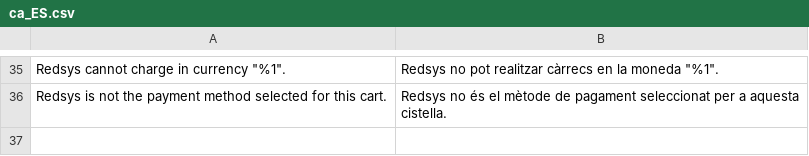
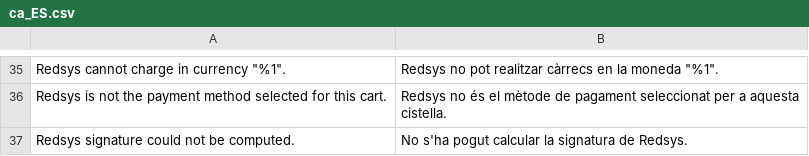
Before and after one commit to oriolauge/magento2-redsys, a CSV file: i18n/ca_ES.csv, drawn as a sheet; only a part is shown, gaps mark what is left out.

Commit message:
fix: fail closed when the 3DES key derivation fails in Signature

```diff
--- a/i18n/ca_ES.csv
+++ b/i18n/ca_ES.csv
@@ -36 +36,2 @@
 "Redsys is not the payment method selected for this cart.","Redsys no és el mètode de pagament seleccionat per a aquesta cistella."
+"Redsys signature could not be computed.","No s'ha pogut calcular la signatura de Redsys."
```
Also changed, not shown: i18n/en_US.csv, i18n/es_ES.csv, 1 other file.
